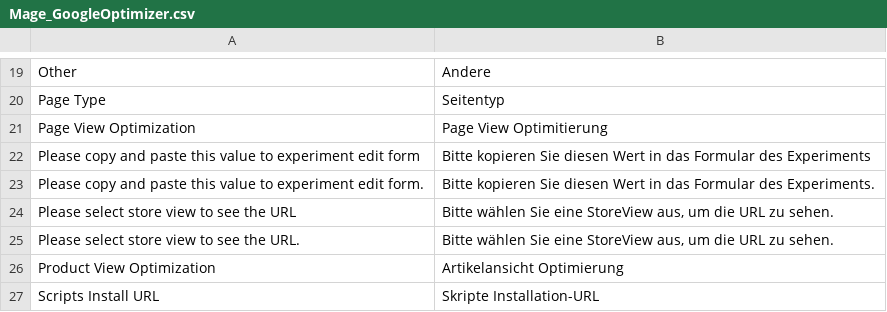
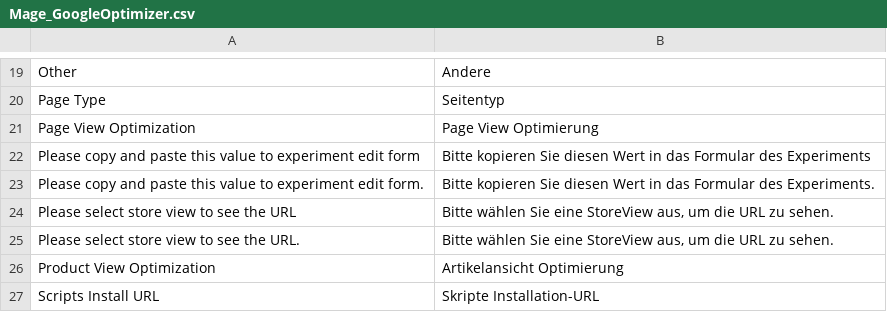
Before and after one commit to riconeitzel/German_LocalePack_de_DE, a CSV file: app/locale/de_DE/Mage_GoogleOptimizer.csv, drawn as a sheet; only a part is shown, gaps mark what is left out.

```diff
--- a/app/locale/de_DE/Mage_GoogleOptimizer.csv
+++ b/app/locale/de_DE/Mage_GoogleOptimizer.csv
@@ -20,3 +20,3 @@
 "Page Type","Seitentyp"
-"Page View Optimization","Page View Optimitierung"
+"Page View Optimization","Page View Optimierung"
 "Please copy and paste this value to experiment edit form","Bitte kopieren Sie diesen Wert in das Formular des Experiments"
```
Also changed, not shown: app/locale/de_DE/Find_Feed.csv, app/locale/de_DE/Mage_AdminNotification.csv, 1 other file.
